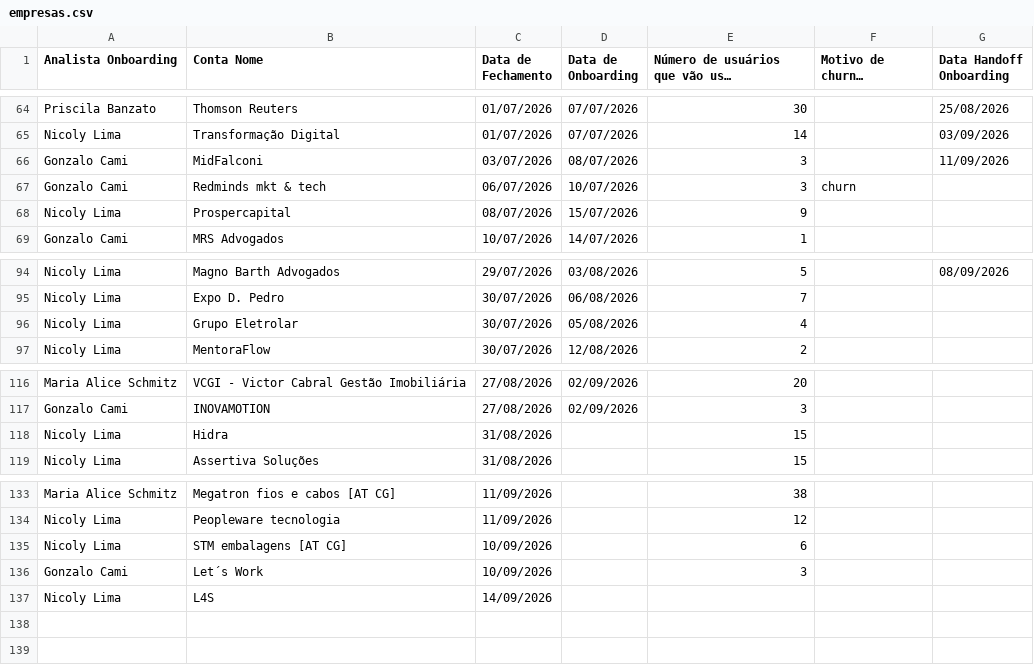
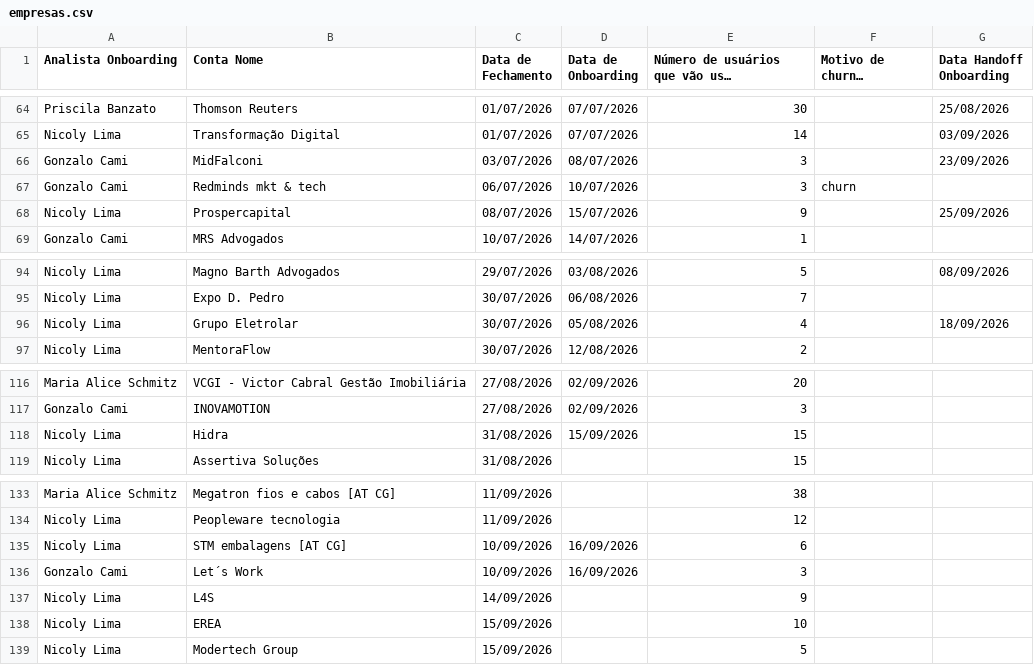
Before and after one commit to thaynarasantos-sketch/Onboardingpipelovers, a CSV file: data/empresas.csv, drawn as a sheet; only a part is shown, gaps mark what is left out; long unchanged cells end in ….

Commit message:
Update empresas.csv

```diff
--- a/data/empresas.csv
+++ b/data/empresas.csv
@@ -65,5 +65,5 @@ Priscila Banzato,Thomson Reuters,01/07/2026,07/07/2026,30,,25/08/2026
 Nicoly Lima,Transformação Digital,01/07/2026,07/07/2026,14,,03/09/2026
-Gonzalo Cami,MidFalconi,03/07/2026,08/07/2026,3,,11/09/2026
+Gonzalo Cami,MidFalconi,03/07/2026,08/07/2026,3,,23/09/2026
 Gonzalo Cami,Redminds mkt & tech,06/07/2026,10/07/2026,3,churn,
-Nicoly Lima,Prospercapital,08/07/2026,15/07/2026,9,,
+Nicoly Lima,Prospercapital,08/07/2026,15/07/2026,9,,25/09/2026
 Gonzalo Cami,MRS Advogados,10/07/2026,14/07/2026,1,,
@@ -95,3 +95,3 @@ Nicoly Lima,Magno Barth Advogados,29/07/2026,03/08/2026,5,,08/09/2026
 Nicoly Lima,Expo D. Pedro,30/07/2026,06/08/2026,7,,
-Nicoly Lima,Grupo Eletrolar,30/07/2026,05/08/2026,4,,
+Nicoly Lima,Grupo Eletrolar,30/07/2026,05/08/2026,4,,18/09/2026
 Nicoly Lima,MentoraFlow,30/07/2026,12/08/2026,2,,
@@ -117,3 +117,3 @@ Maria Alice Schmitz,VCGI - Victor Cabral Gestão Imobiliária,27/08/2026,02/09/2
 Gonzalo Cami,INOVAMOTION,27/08/2026,02/09/2026,3,,
-Nicoly Lima,Hidra,31/08/2026,,15,,
+Nicoly Lima,Hidra,31/08/2026,15/09/2026,15,,
 Nicoly Lima,Assertiva Soluções,31/08/2026,,15,,
@@ -135,4 +135,6 @@ Maria Alice Schmitz,Megatron fios e cabos [AT CG],11/09/2026,,38,,
 Nicoly Lima,Peopleware tecnologia,11/09/2026,,12,,
-Nicoly Lima,STM embalagens [AT CG],10/09/2026,,6,,
-Gonzalo Cami,Let´s Work,10/09/2026,,3,,
-Nicoly Lima,L4S,14/09/2026,,,,
+Nicoly Lima,STM embalagens [AT CG],10/09/2026,16/09/2026,6,,
+Gonzalo Cami,Let´s Work,10/09/2026,16/09/2026,3,,
+Nicoly Lima,L4S,14/09/2026,,9,,
+Nicoly Lima,EREA,15/09/2026,,10,,
+Nicoly Lima,Modertech Group,15/09/2026,,5,,
```
